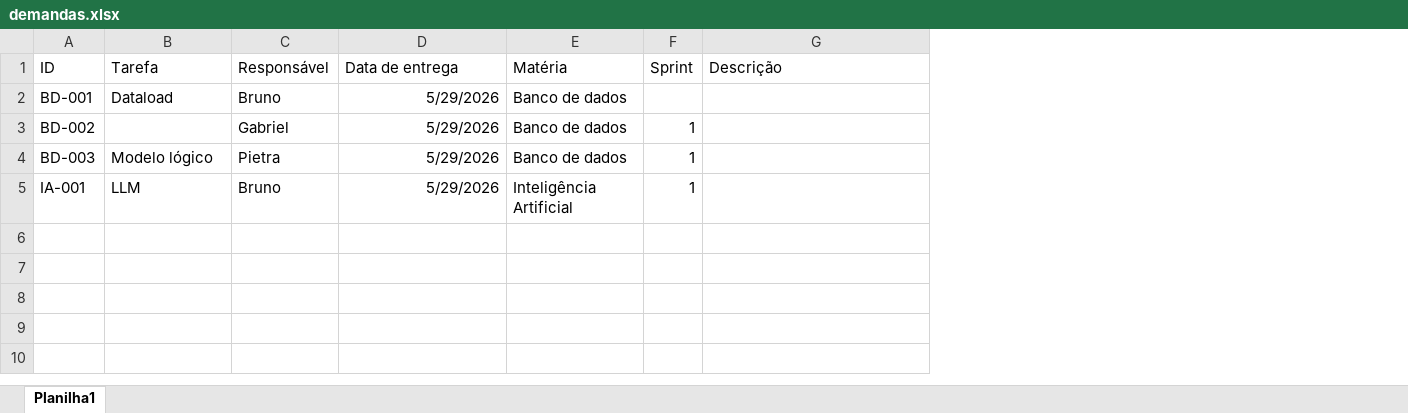
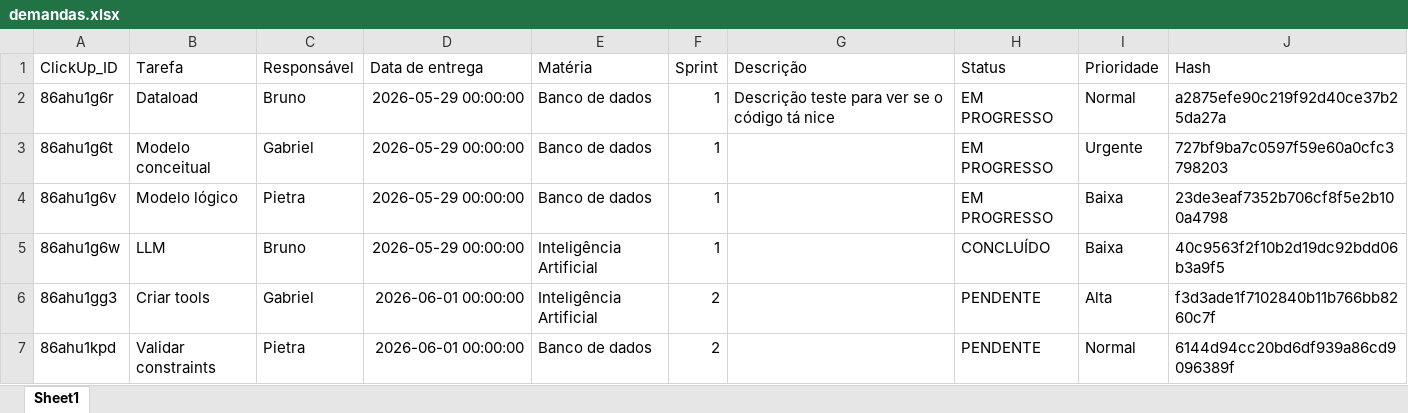
Before and after one commit to samuelpimentah/sheets_automation, an Excel workbook: demandas.xlsx, sheet Sheet1, drawn as a sheet; values as stored, in another font and other column widths than the file's, no borders; removed rows and columns are numbered as before the commit, all else as after; the diff names each change by its address in the sheet, - before the commit and + after, or states it on an @@ line.

Commit message:
merge

```diff
--- a/demandas.xlsx (sheet Sheet1)
+++ b/demandas.xlsx (sheet Sheet1)
-sheet tab: Planilha1
+sheet tab: Sheet1
-column A (ID), rows 2-5: BD-001 | BD-002 | BD-003 | IA-001
+column A (ClickUp_ID), rows 2-5: 86ahu1g6r | 86ahu1g6t | 86ahu1g6v | 86ahu1g6w
+column H (Status), rows 2-5: EM PROGRESSO | EM PROGRESSO | EM PROGRESSO | CONCLUÍDO
+column I (Prioridade), rows 2-5: Normal | Urgente | Baixa | Baixa
+column J (Hash), rows 2-5: a2875efe90c219f92d40ce37b25da27a | 727bf9ba7c0597f59e60a0cfc3798203 | 23de3eaf7352b706cf8f5e2b100a4798 | 40c9563f2f10b2d19dc92bdd06b3a9f5
-D2:D5 (Data de entrega): 5/29/2026
+D2:D5 (Data de entrega): 2026-05-29 00:00:00
-F2 (Sprint): (empty)
+F2 (Sprint): 1
-G2 (Descrição): (empty)
+G2 (Descrição): Descrição teste para ver se o código tá nice
-B3 (Tarefa): (empty)
+B3 (Tarefa): Modelo conceitual
+row 6: 86ahu1gg3 | Criar tools | Gabriel | 2026-06-01 00:00:00 | Inteligência Artificial | 2 |  | PENDENTE | Alta | f3d3ade1f7102840b11b766bb8260c7f
+row 7: 86ahu1kpd | Validar constraints | Pietra | 2026-06-01 00:00:00 | Banco de dados | 2 |  | PENDENTE | Normal | 6144d94cc20bd6df939a86cd9096389f
```
